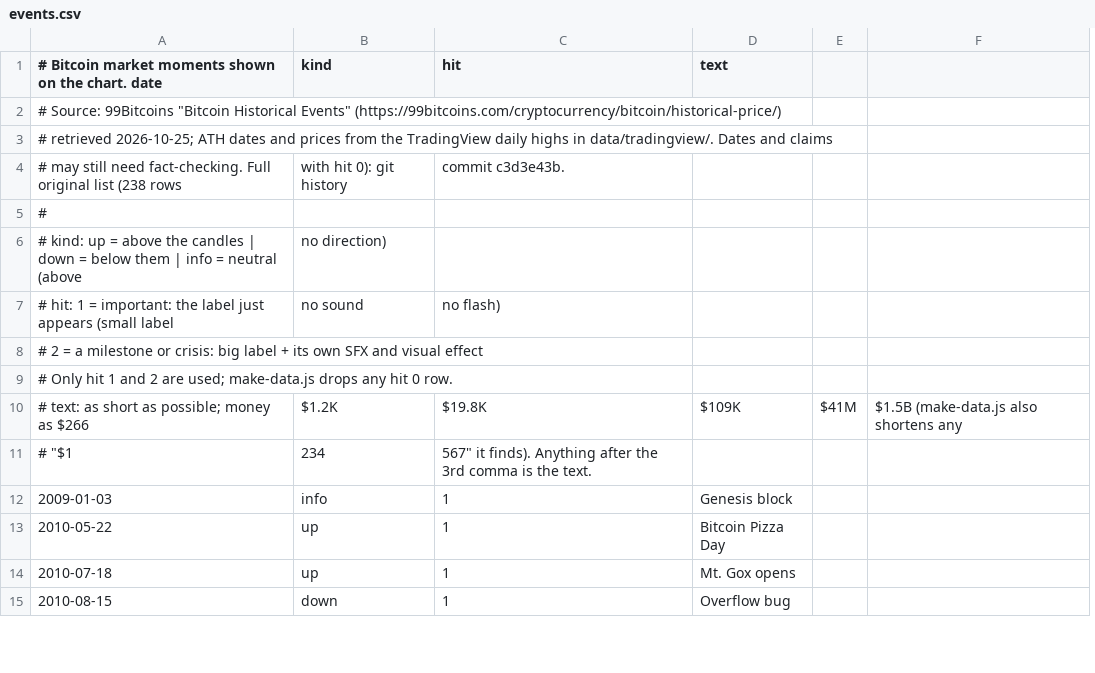
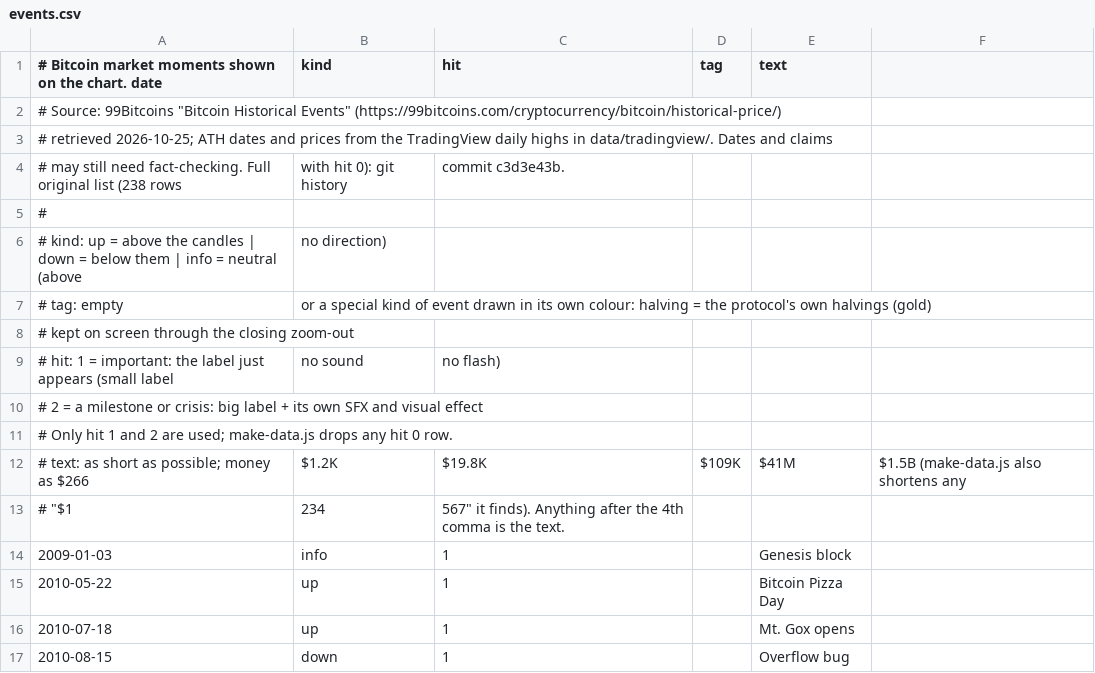
Before and after one commit to congminh12000/bao-tarot, a CSV file: bitcoin-chart-2020-2026/data/events.csv, drawn as a sheet; only a part is shown; removed rows and columns are numbered as before the commit, all else as after; the diff names each change by its address in the sheet, - before the commit and + after, or states it on an @@ line.

```diff
--- a/bitcoin-chart-2020-2026/data/events.csv
+++ b/bitcoin-chart-2020-2026/data/events.csv
+column D (tag), row 12: $109K
-column E, row 10: $41M
+row 7: # tag: empty | or a special kind of event drawn in its own colour: halving = the protocol's own halvings (gold)
+row 8: # kept on screen through the closing zoom-out
-E12 (text): $109K
+E12 (text): $41M
-C13 (hit): …after the 3rd comma is…
+C13 (hit): …after the 4th comma is…
```
Also changed, not shown: bitcoin-chart-2020-2026/data/phases.csv, 10 other files.
